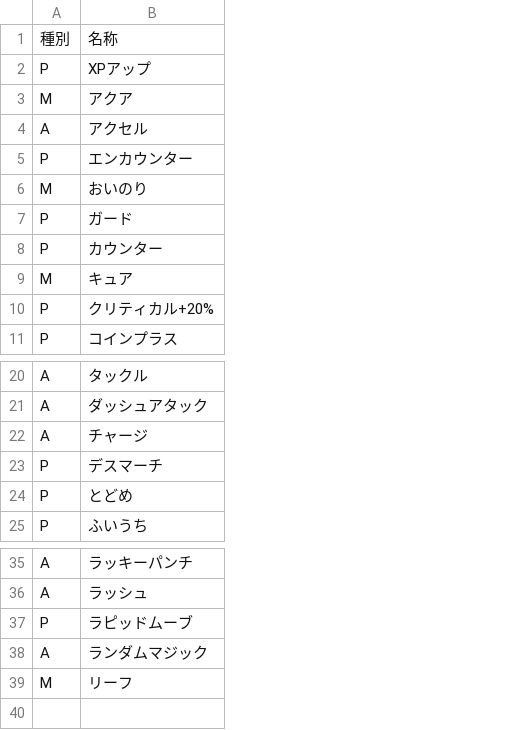
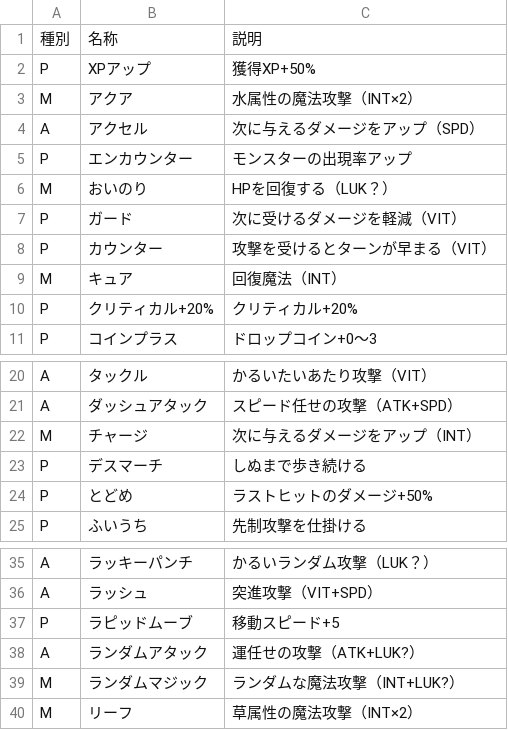
Before and after one commit to takeiteasy1987-netizen/hima-treasure, a CSV file: data/skill.csv, drawn as a sheet; only a part is shown, gaps mark what is left out; addresses are those after the commit; the diff names each change by its address in the sheet, - before the commit and + after, or states it on an @@ line.

```diff
--- a/data/skill.csv
+++ b/data/skill.csv
+column C, rows 1-11: 説明 | 獲得XP+50% | 水属性の魔法攻撃（INT×2） | 次に与えるダメージをアップ（SPD） | モンスターの出現率アップ | HPを回復する（LUK？） | 次に受けるダメージを軽減（VIT） | 攻撃を受けるとターンが早まる（VIT） | 回復魔法（INT） | クリティカル+20% | ドロップコイン+0〜3; rows 20-25: かるいたいあたり攻撃（VIT） | スピード任せの攻撃（ATK+SPD） | 次に与えるダメージをアップ（INT） | しぬまで歩き続ける | ラストヒットのダメージ+50% | 先制攻撃を仕掛ける; rows 35-37: かるいランダム攻撃（LUK？） | 突進攻撃（VIT+SPD） | 移動スピード+5; rows 39-40: ランダムな魔法攻撃（INT+LUK?） | 草属性の魔法攻撃（INT×2）
-A22: A
+A22: M
+row 38: A | ランダムアタック | 運任せの攻撃（ATK+LUK?）
-A39: A
+A39: M
```
Also changed, not shown: data/accessory.csv, data/armor.csv, 3 other files.
